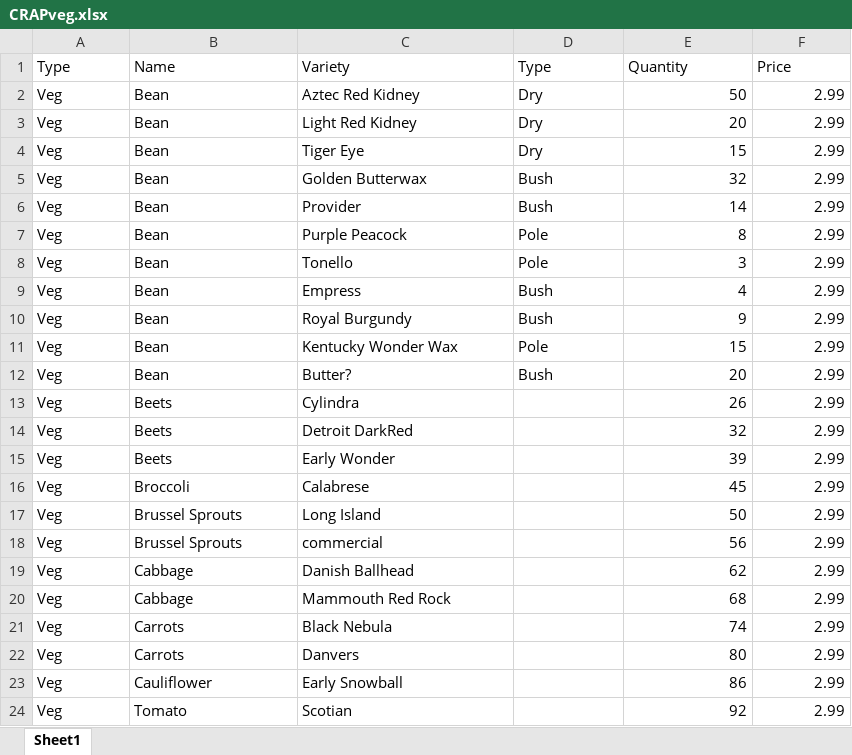
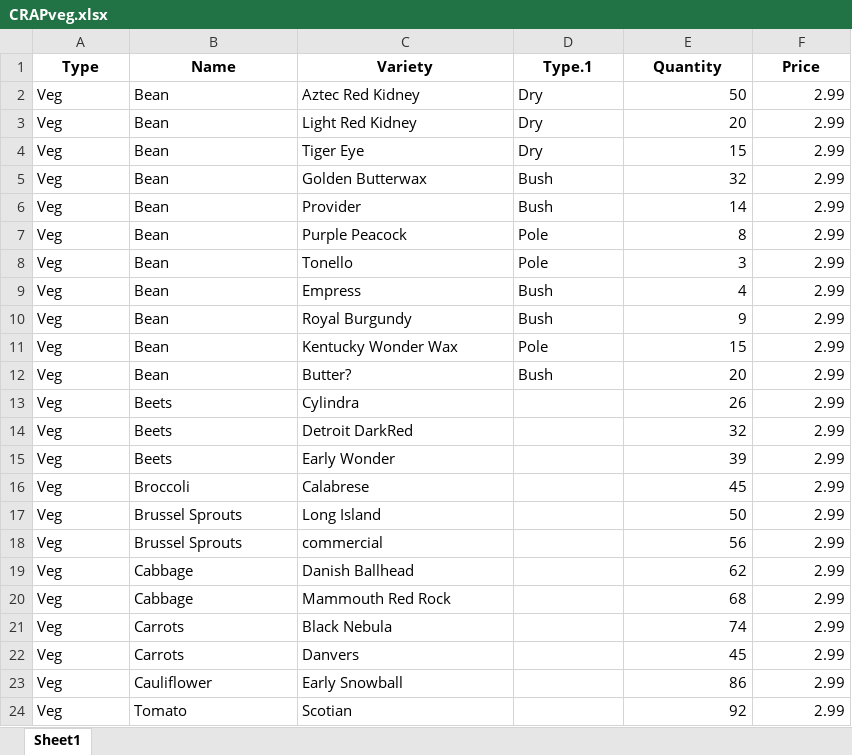
Before and after one commit to JayZeeTee/CRAP, an Excel workbook: CRAPveg.xlsx, sheet Sheet1, drawn as a sheet; values as stored, in another font and other column widths than the file's, no borders; the diff names each change by its address in the sheet, - before the commit and + after, or states it on an @@ line.

Commit message:
Update inventory fixed, add_new_item function getting value errors

```diff
--- a/CRAPveg.xlsx (sheet Sheet1)
+++ b/CRAPveg.xlsx (sheet Sheet1)
@@ A1:F1 bold: off → on, alignment: left → center @@
-D1: Type
+D1: Type.1
-E22 (Quantity): 80
+E22 (Quantity): 45
```
Also changed, not shown: 1 other file.
